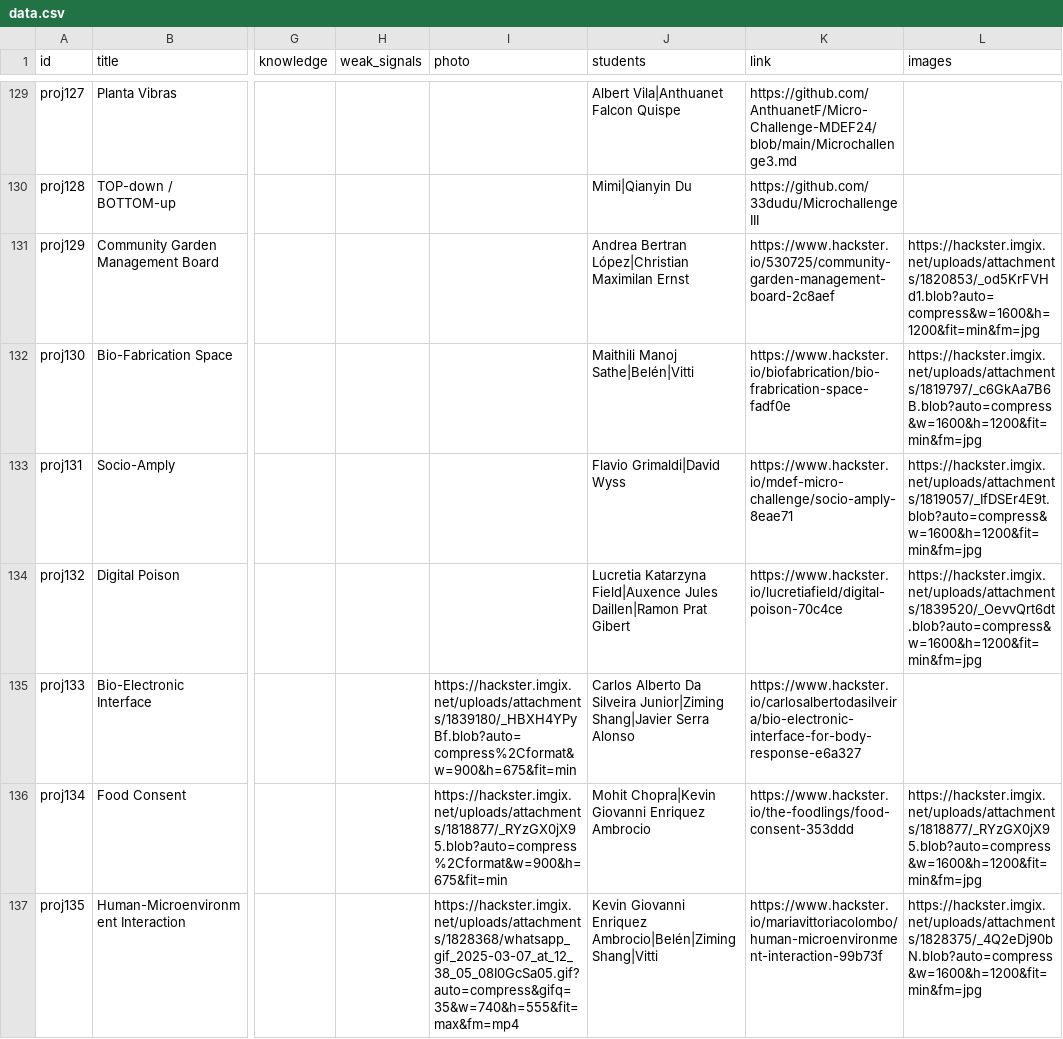
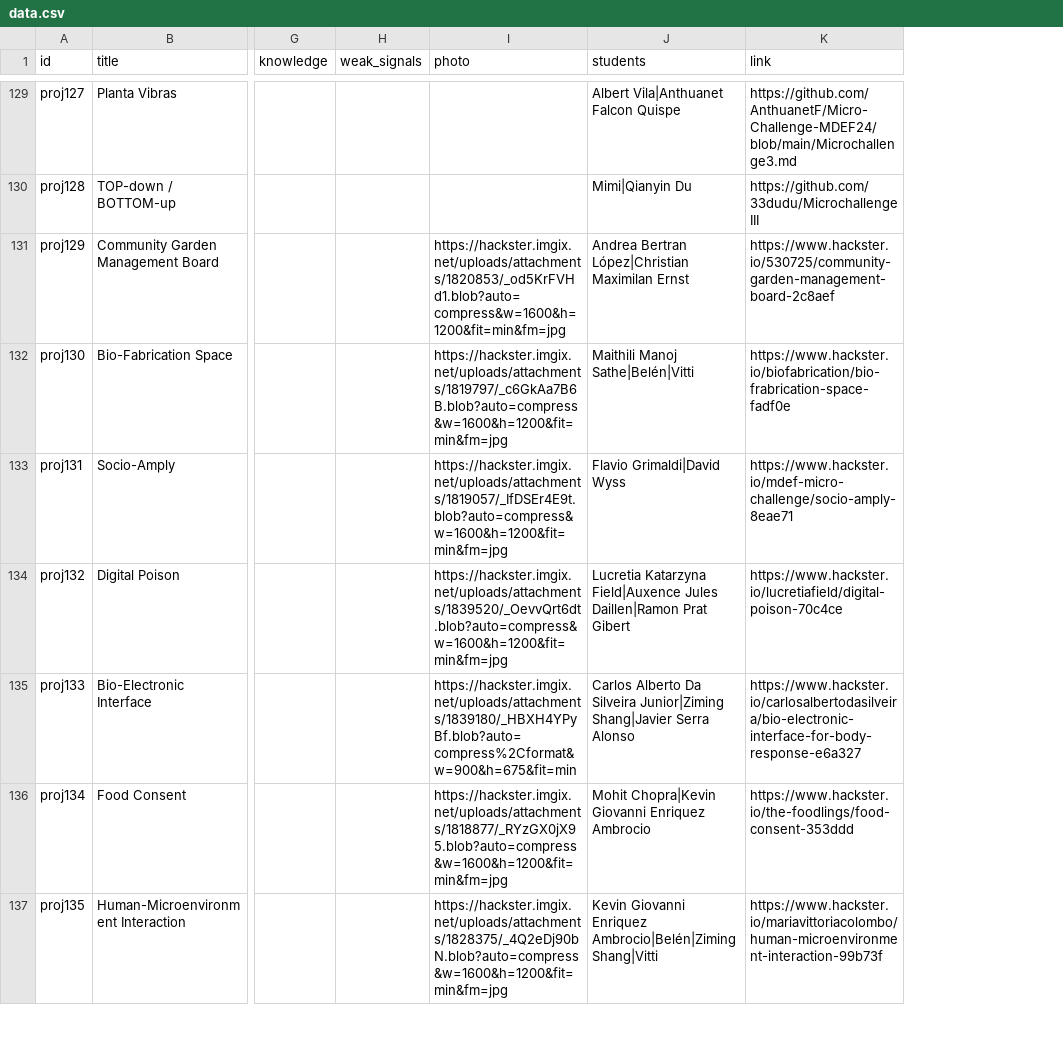
Before and after one commit to fablabbcn/cognitive-orgies, a CSV file: data.csv, drawn as a sheet; only a part is shown, gaps mark what is left out; the diff covers the shown part only; the diff names each change by its address in the sheet, - before the commit and + after, or states it on an @@ line.

Commit message:
update data photos

```diff
--- a/data.csv
+++ b/data.csv
-column L (images), rows 131-137: https://hackster.imgix.net/uploads/attachments/1820853/_od5KrFVHd1.blob?auto=compress&w=1600&h=1200&fit=min&fm=jpg | https://hackster.imgix.net/uploads/attachments/1819797/_c6GkAa7B6B.blob?auto=compress&w=1600&h=1200&fit=min&fm=jpg | https://hackster.imgix.net/uploads/attachments/1819057/_IfDSEr4E9t.blob?auto=compress&w=1600&h=1200&fit=min&fm=jpg | https://hackster.imgix.net/uploads/attachments/1839520/_OevvQrt6dt.blob?auto=compress&w=1600&h=1200&fit=min&fm=jpg |  | https://hackster.imgix.net/uploads/attachments/1818877/_RYzGX0jX95.blob?auto=compress&w=1600&h=1200&fit=min&fm=jpg | https://hackster.imgix.net/uploads/attachments/1828375/_4Q2eDj90bN.blob?auto=compress&w=1600&h=1200&fit=min&fm=jpg
-I131 (photo): (empty)
+I131 (photo): https://hackster.imgix.net/uploads/attachments/1820853/_od5KrFVHd1.blob?auto=compress&w=1600&h=1200&fit=min&fm=jpg
-I132 (photo): (empty)
+I132 (photo): https://hackster.imgix.net/uploads/attachments/1819797/_c6GkAa7B6B.blob?auto=compress&w=1600&h=1200&fit=min&fm=jpg
-I133 (photo): (empty)
+I133 (photo): https://hackster.imgix.net/uploads/attachments/1819057/_IfDSEr4E9t.blob?auto=compress&w=1600&h=1200&fit=min&fm=jpg
-I134 (photo): (empty)
+I134 (photo): https://hackster.imgix.net/uploads/attachments/1839520/_OevvQrt6dt.blob?auto=compress&w=1600&h=1200&fit=min&fm=jpg
-I136 (photo): https://hackster.imgix.net/uploads/attachments/1818877/_RYzGX0jX95.blob?auto=compress%2Cformat&w=900&h=675&fit=min
+I136 (photo): https://hackster.imgix.net/uploads/attachments/1818877/_RYzGX0jX95.blob?auto=compress&w=1600&h=1200&fit=min&fm=jpg
-I137 (photo): https://hackster.imgix.net/uploads/attachments/1828368/whatsapp_gif_2025-03-07_at_12_38_05_08I0GcSa05.gif?auto=compress&gifq=35&w=740&h=555&fit=max&fm=mp4
+I137 (photo): https://hackster.imgix.net/uploads/attachments/1828375/_4Q2eDj90bN.blob?auto=compress&w=1600&h=1200&fit=min&fm=jpg
```
Also changed, not shown: 25 edited cells elsewhere in this file.
